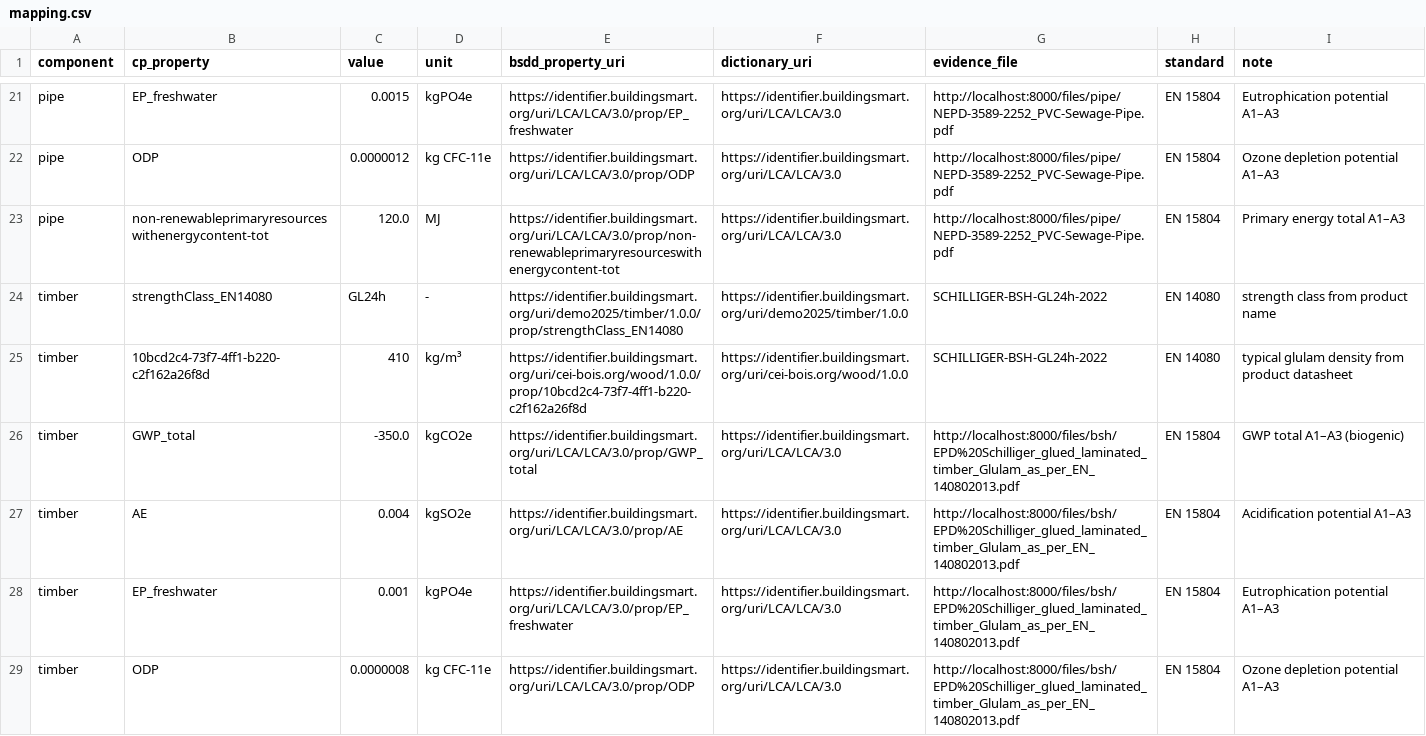
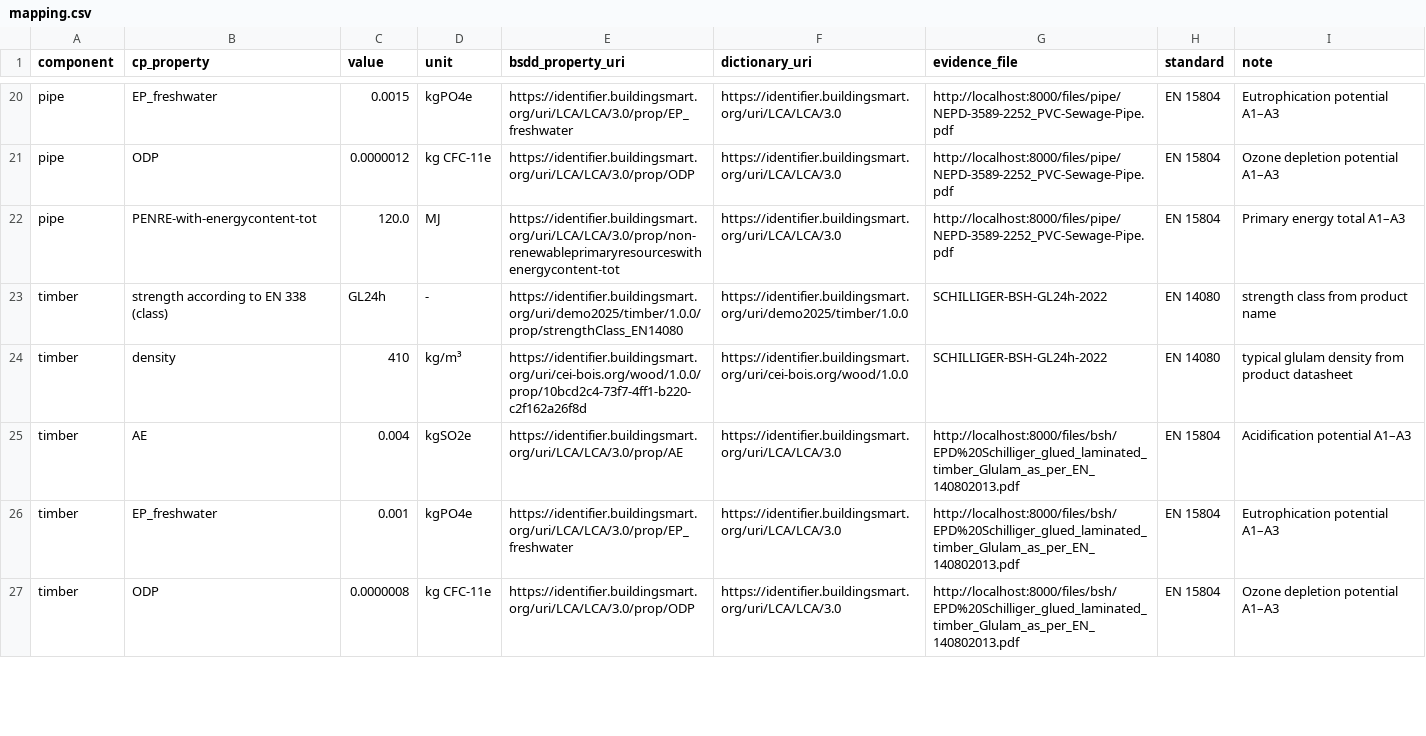
Before and after one commit to louistrue/lignum-dpp-bsdd, a CSV file: mapping/mapping.csv, drawn as a sheet; only a part is shown, gaps mark what is left out; the diff covers the shown part only.

Commit message:
Refactor EPD aggregation logic in patch_ifc.py, update mapping.csv with revised property names and enhance IFC output for better alignment with bSDD.

```diff
--- a/mapping/mapping.csv
+++ b/mapping/mapping.csv
@@ -22,6 +21,5 @@ pipe,EP_freshwater,0.0015,kgPO4e,https://identifier.buildingsmart.org/uri/LCA/LC
 pipe,ODP,0.0000012,kg CFC-11e,https://identifier.buildingsmart.org/uri/LCA/LCA/3.0/prop/ODP,https://identifier.buildingsmart.org/uri/LCA/LCA/3.0,http://localhost:8000/files/pipe/NEPD-3589-2252_PVC-Sewage-Pipe.pdf,EN 15804,Ozone depletion potential A1–A3
-pipe,non-renewableprimaryresourceswithenergycontent-tot,120.0,MJ,https://identifier.buildingsmart.org/uri/LCA/LCA/3.0/prop/non-renewableprimaryresourceswithenergycontent-tot,https://identifier.buildingsmart.org/uri/LCA/LCA/3.0,http://localhost:8000/files/pipe/NEPD-3589-2252_PVC-Sewage-Pipe.pdf,EN 15804,Primary energy total A1–A3
-timber,strengthClass_EN14080,GL24h,-,https://identifier.buildingsmart.org/uri/demo2025/timber/1.0.0/prop/strengthClass_EN14080,https://identifier.buildingsmart.org/uri/demo2025/timber/1.0.0,SCHILLIGER-BSH-GL24h-2022,EN 14080,strength class from product name
-timber,10bcd2c4-73f7-4ff1-b220-c2f162a26f8d,410,kg/m³,https://identifier.buildingsmart.org/uri/cei-bois.org/wood/1.0.0/prop/10bcd2c4-73f7-4ff1-b220-c2f162a26f8d,https://identifier.buildingsmart.org/uri/cei-bois.org/wood/1.0.0,SCHILLIGER-BSH-GL24h-2022,EN 14080,typical glulam density from product datasheet
-timber,GWP_total,-350.0,kgCO2e,https://identifier.buildingsmart.org/uri/LCA/LCA/3.0/prop/GWP_total,https://identifier.buildingsmart.org/uri/LCA/LCA/3.0,http://localhost:8000/files/bsh/EPD%20Schilliger_glued_laminated_timber_Glulam_as_per_EN_140802013.pdf,EN 15804,GWP total A1–A3 (biogenic)
+pipe,PENRE-with-energycontent-tot,120.0,MJ,https://identifier.buildingsmart.org/uri/LCA/LCA/3.0/prop/non-renewableprimaryresourceswithenergycontent-tot,https://identifier.buildingsmart.org/uri/LCA/LCA/3.0,http://localhost:8000/files/pipe/NEPD-3589-2252_PVC-Sewage-Pipe.pdf,EN 15804,Primary energy total A1–A3
+timber,strength according to EN 338 (class),GL24h,-,https://identifier.buildingsmart.org/uri/demo2025/timber/1.0.0/prop/strengthClass_EN14080,https://identifier.buildingsmart.org/uri/demo2025/timber/1.0.0,SCHILLIGER-BSH-GL24h-2022,EN 14080,strength class from product name
+timber,density,410,kg/m³,https://identifier.buildingsmart.org/uri/cei-bois.org/wood/1.0.0/prop/10bcd2c4-73f7-4ff1-b220-c2f162a26f8d,https://identifier.buildingsmart.org/uri/cei-bois.org/wood/1.0.0,SCHILLIGER-BSH-GL24h-2022,EN 14080,typical glulam density from product datasheet
 timber,AE,0.004,kgSO2e,https://identifier.buildingsmart.org/uri/LCA/LCA/3.0/prop/AE,https://identifier.buildingsmart.org/uri/LCA/LCA/3.0,http://localhost:8000/files/bsh/EPD%20Schilliger_glued_laminated_timber_Glulam_as_per_EN_140802013.pdf,EN 15804,Acidification potential A1–A3
```
Also changed, not shown: 6 added rows, 1 removed row and 2 edited cells elsewhere in this file, 2 other files.
